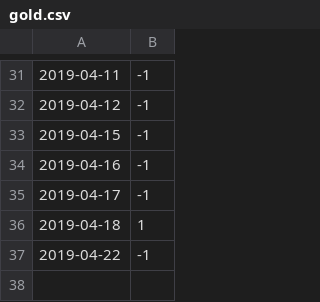
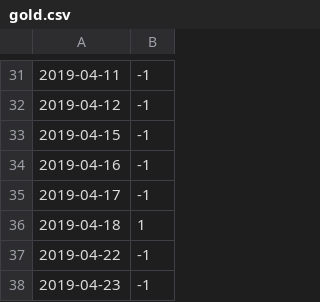
Before and after one commit to hai1222/Blog, a CSV file: gold.csv, drawn as a sheet; only a part is shown, gaps mark what is left out; the diff names each change by its address in the sheet, - before the commit and + after, or states it on an @@ line.

```diff
--- a/gold.csv
+++ b/gold.csv
+row 38: 2019-04-23 | -1
```
Also changed, not shown: 1 other file.
